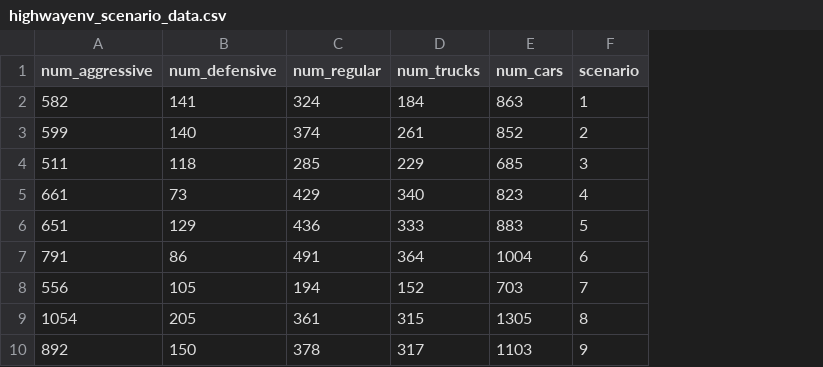
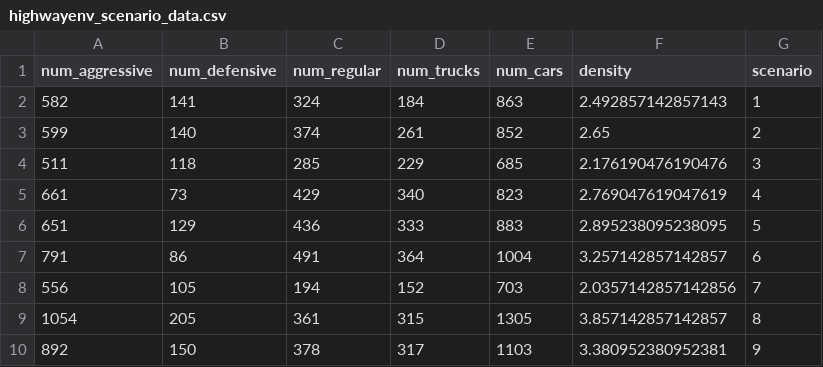
Before and after one commit to zachtian/CRITICAL, a CSV file: highwayenv_scenario_data.csv, drawn as a sheet; only a part is shown; the diff names each change by its address in the sheet, - before the commit and + after, or states it on an @@ line.

Commit message:
update density

```diff
--- a/highwayenv_scenario_data.csv
+++ b/highwayenv_scenario_data.csv
+column F (density), rows 2-10: 2.492857142857143 | 2.65 | 2.176190476190476 | 2.769047619047619 | 2.895238095238095 | 3.257142857142857 | 2.0357142857142856 | 3.857142857142857 | 3.380952380952381
```
Also changed, not shown: 2 other files.
